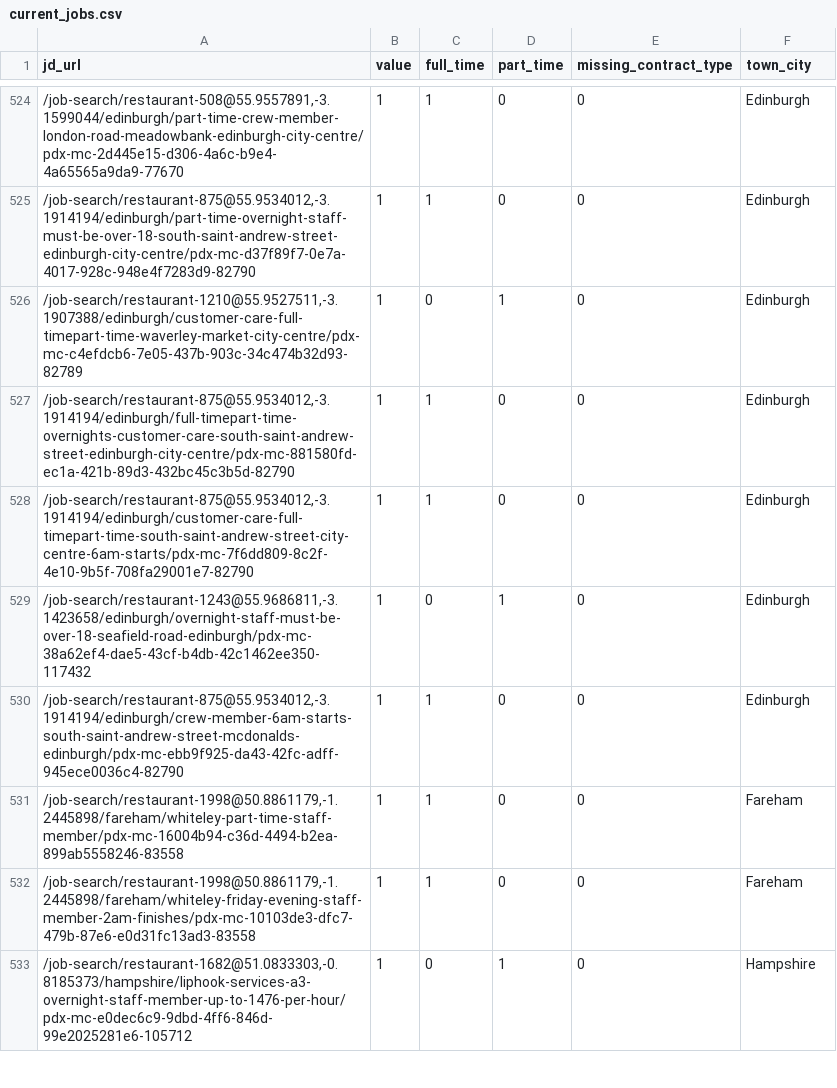
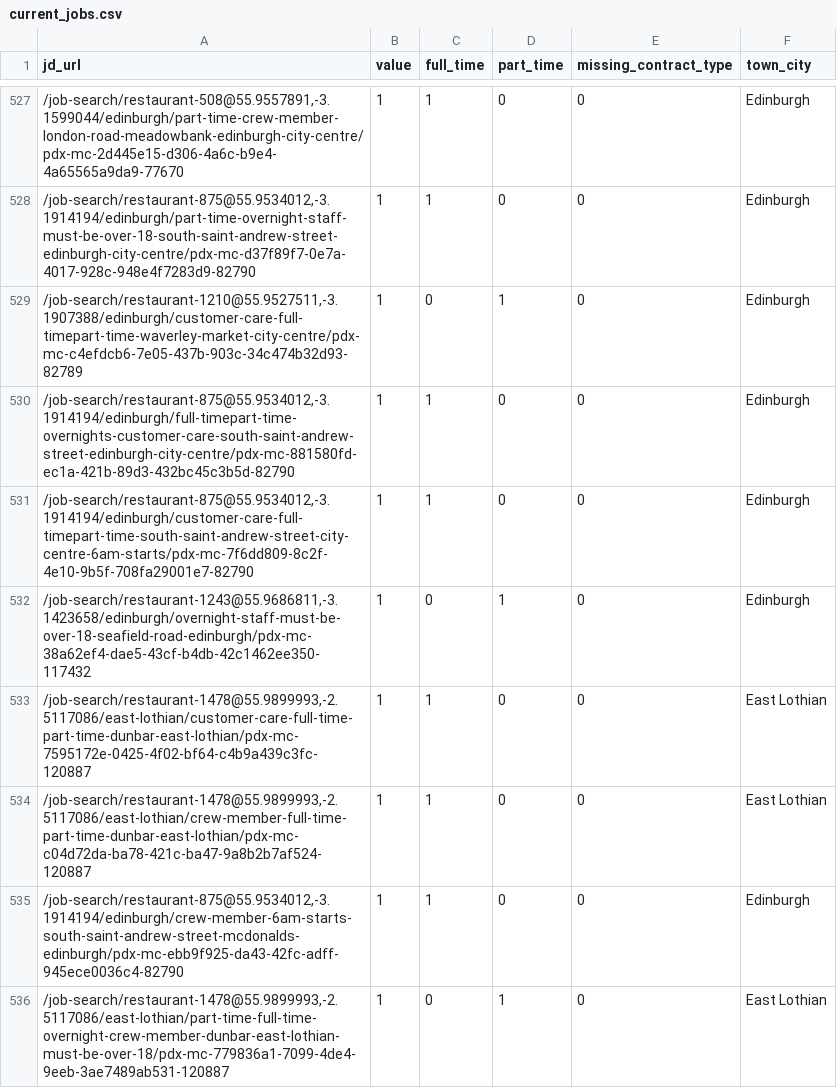
Before and after one commit to aaronisaacs-glitch/mcdonalds-job-tracker, a CSV file: current_jobs.csv, drawn as a sheet; only a part is shown, gaps mark what is left out; the shorter side is filled out with more unchanged rows; the diff covers the shown part only; the diff names each change by its address in the sheet, - before the commit and + after, or states it on an @@ line.

```diff
--- a/current_jobs.csv
+++ b/current_jobs.csv
+row 533: /job-search/restaurant-1478@55.9899993,-2.5117086/east-lothian/customer-care-full-time-part-time-dunbar-east-lothian/pdx-mc-7595172e-0425-4f02-bf64-c4b9a439c3fc-120887 | 1 | 1 | 0 | 0 | East Lothian
+row 534: /job-search/restaurant-1478@55.9899993,-2.5117086/east-lothian/crew-member-full-time-part-time-dunbar-east-lothian/pdx-mc-c04d72da-ba78-421c-ba47-9a8b2b7af524-120887 | 1 | 1 | 0 | 0 | East Lothian
+row 536: /job-search/restaurant-1478@55.9899993,-2.5117086/east-lothian/part-time-full-time-overnight-crew-member-dunbar-east-lothian-must-be-over-18/pdx-mc-779836a1-7099-4de4-9eeb-3ae7489ab531-120887 | 1 | 0 | 1 | 0 | East Lothian
```
Also changed, not shown: 18 added rows, 11 removed rows and 2 edited cells elsewhere in this file, job_counts.csv.
